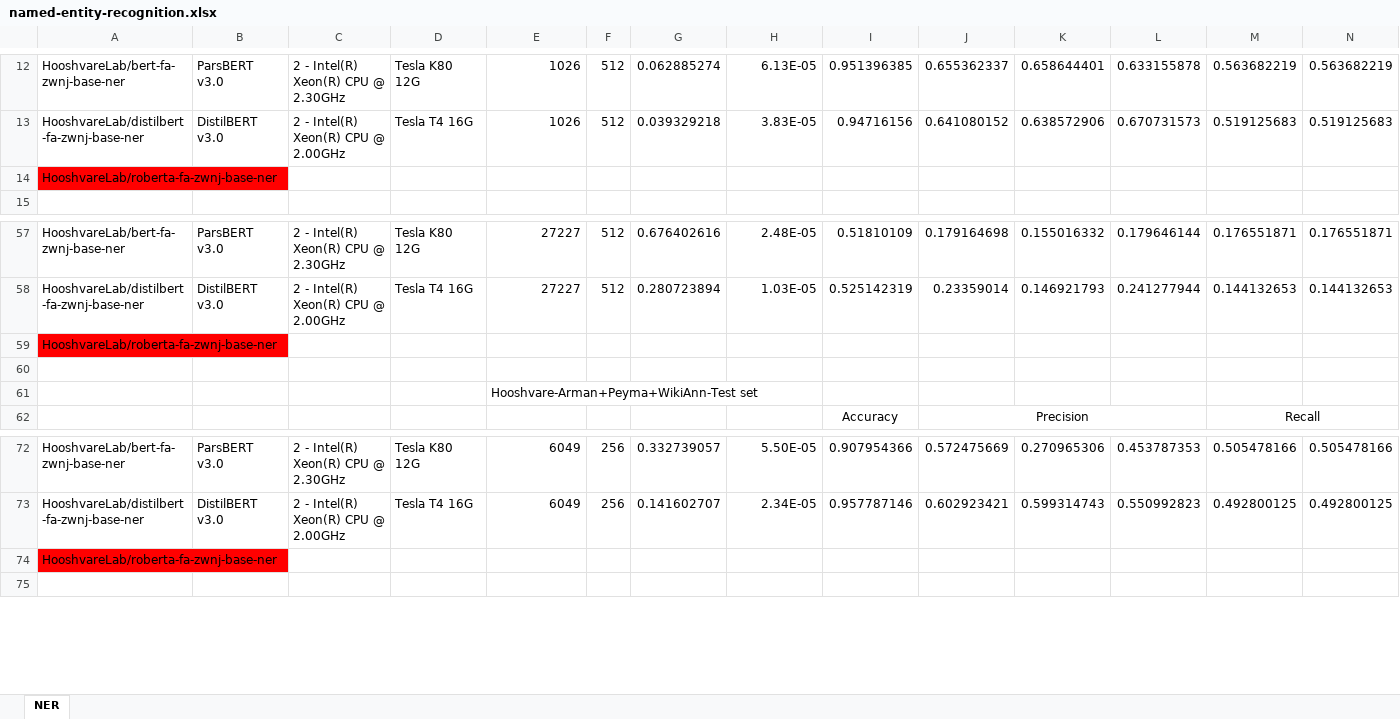
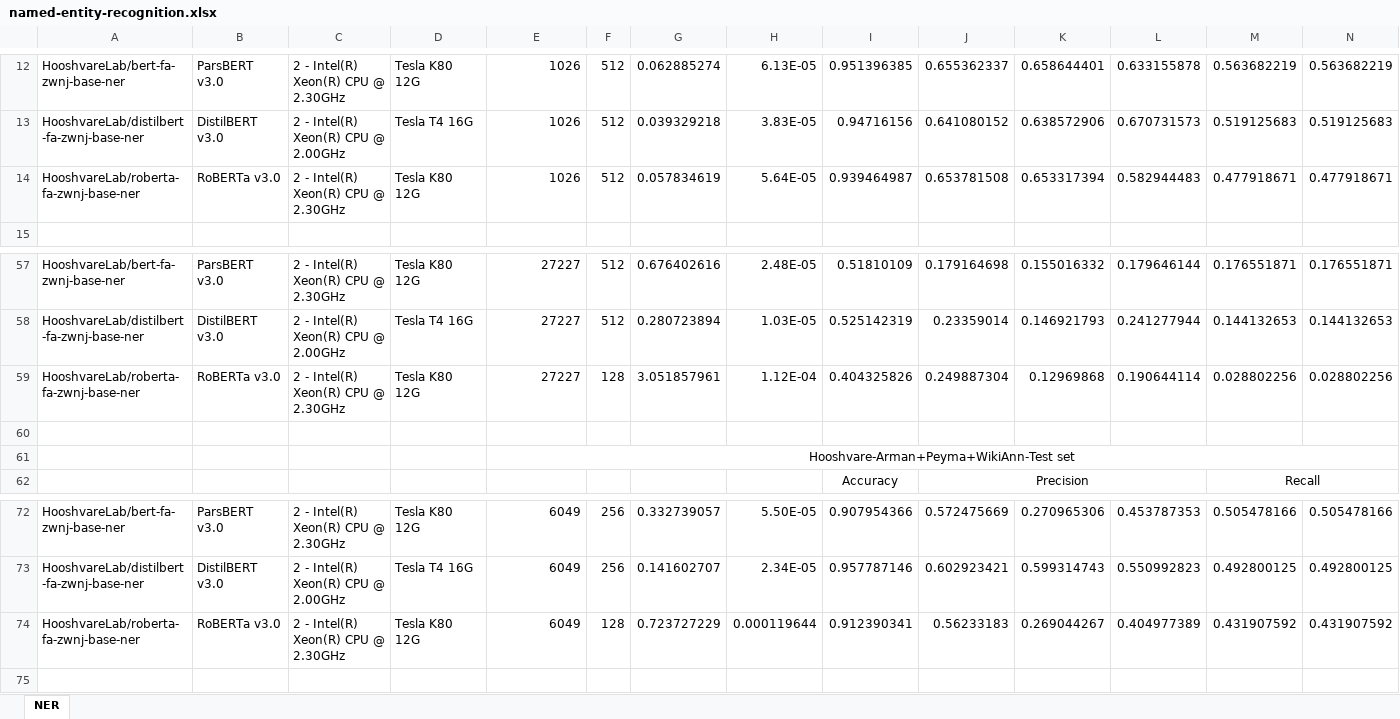
Before and after one commit to Mofid-AI/persian-nlp-benchmark, an Excel workbook: evaluation-results/named-entity-recognition.xlsx, sheet NER, drawn as a sheet; only a part is shown, gaps mark what is left out; values as stored, in another font and other column widths than the file's, no borders; removed rows and columns are numbered as before the commit, all else as after; rows hold the shown columns only; the diff covers the shown part only; the diff names each change by its address in the sheet, - before the commit and + after, or states it on an @@ line.

Commit message:
add evaluation results of roberta for ner task

```diff
--- a/evaluation-results/named-entity-recognition.xlsx (sheet NER)
+++ b/evaluation-results/named-entity-recognition.xlsx (sheet NER)
-row 14: HooshvareLab/roberta-fa-zwnj-base-ner
+row 14: HooshvareLab/roberta-fa-zwnj-base-ner | RoBERTa v3.0 | 2 - Intel(R) Xeon(R) CPU @ 2.30GHz | Tesla K80 12G | 1026 | 512 | 0.057834619 | 5.64E-05 | 0.939464987 | 0.653781508 | 0.653317394 | 0.582944483 | 0.477918671 | 0.477918671
-row 59: HooshvareLab/roberta-fa-zwnj-base-ner
+row 59: HooshvareLab/roberta-fa-zwnj-base-ner | RoBERTa v3.0 | 2 - Intel(R) Xeon(R) CPU @ 2.30GHz | Tesla K80 12G | 27227 | 128 | 3.051857961 | 1.12E-04 | 0.404325826 | 0.249887304 | 0.12969868 | 0.190644114 | 0.028802256 | 0.028802256
-E61 alignment: left
+E61 alignment: center
+E61:R61 merged
-row 74: HooshvareLab/roberta-fa-zwnj-base-ner
+row 74: HooshvareLab/roberta-fa-zwnj-base-ner | RoBERTa v3.0 | 2 - Intel(R) Xeon(R) CPU @ 2.30GHz | Tesla K80 12G | 6049 | 128 | 0.723727229 | 0.000119644 | 0.912390341 | 0.56233183 | 0.269044267 | 0.404977389 | 0.431907592 | 0.431907592
```
Also changed, not shown: 15 added rows, 2 removed rows, cell formats and merged cells elsewhere in this sheet, 3 other files.
